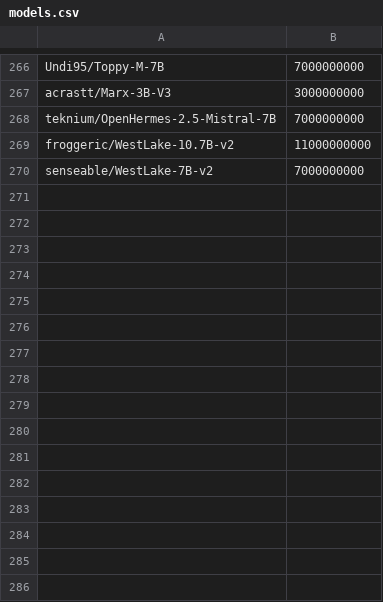
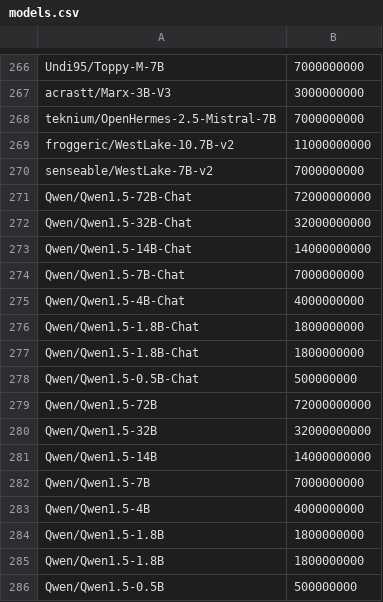
Before and after one commit to Haidra-Org/AI-Horde-text-model-reference, a CSV file: models.csv, drawn as a sheet; only a part is shown, gaps mark what is left out.

Commit message:
Qwen 1.5

```diff
--- a/models.csv
+++ b/models.csv
@@ -270 +270,17 @@ froggeric/WestLake-10.7B-v2,11000000000
 senseable/WestLake-7B-v2,7000000000
+Qwen/Qwen1.5-72B-Chat,72000000000
+Qwen/Qwen1.5-32B-Chat,32000000000
+Qwen/Qwen1.5-14B-Chat,14000000000
+Qwen/Qwen1.5-7B-Chat,7000000000
+Qwen/Qwen1.5-4B-Chat,4000000000
+Qwen/Qwen1.5-1.8B-Chat,1800000000
+Qwen/Qwen1.5-1.8B-Chat,1800000000
+Qwen/Qwen1.5-0.5B-Chat,500000000
+Qwen/Qwen1.5-72B,72000000000
+Qwen/Qwen1.5-32B,32000000000
+Qwen/Qwen1.5-14B,14000000000
+Qwen/Qwen1.5-7B,7000000000
+Qwen/Qwen1.5-4B,4000000000
+Qwen/Qwen1.5-1.8B,1800000000
+Qwen/Qwen1.5-1.8B,1800000000
+Qwen/Qwen1.5-0.5B,500000000
```
Also changed, not shown: 1 other file.
